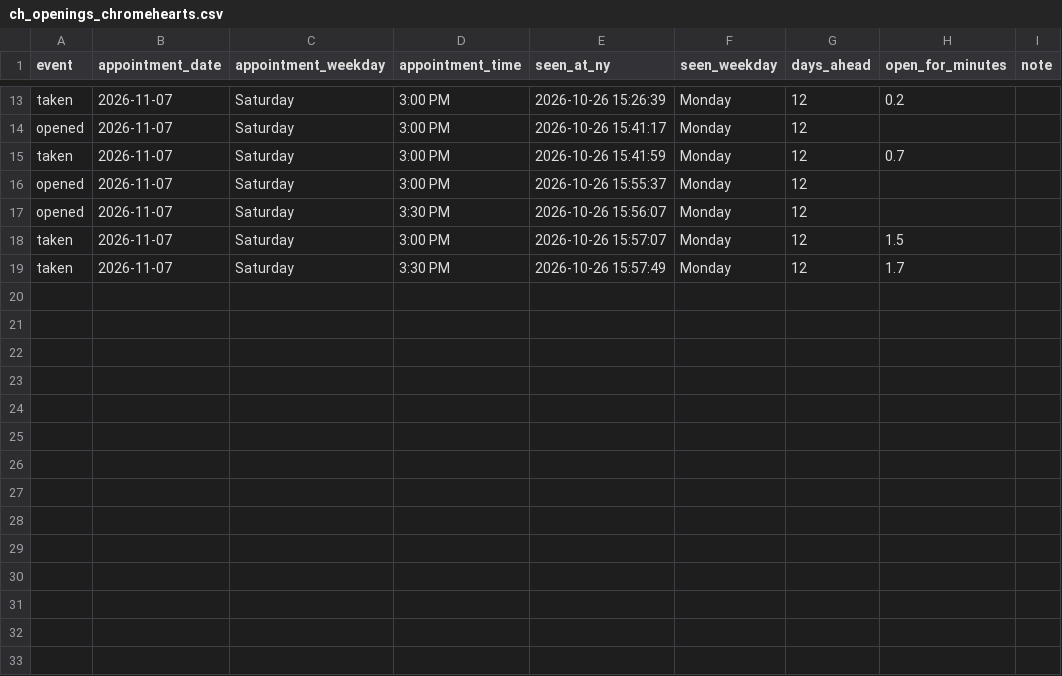
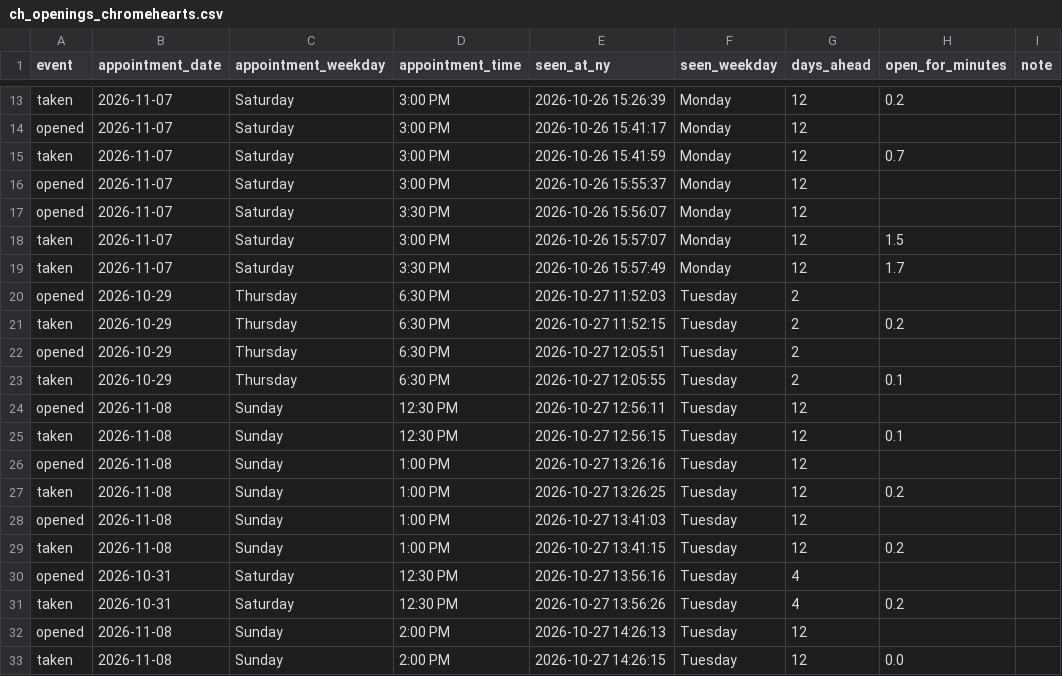
Before and after one commit to striker818/ch-booker, a CSV file: ch_openings_chromehearts.csv, drawn as a sheet; only a part is shown, gaps mark what is left out.

```diff
--- a/ch_openings_chromehearts.csv
+++ b/ch_openings_chromehearts.csv
@@ -19 +19,15 @@ taken,2026-11-07,Saturday,3:00 PM,2026-10-26 15:57:07,Monday,12,1.5,
 taken,2026-11-07,Saturday,3:30 PM,2026-10-26 15:57:49,Monday,12,1.7,
+opened,2026-10-29,Thursday,6:30 PM,2026-10-27 11:52:03,Tuesday,2,,
+taken,2026-10-29,Thursday,6:30 PM,2026-10-27 11:52:15,Tuesday,2,0.2,
+opened,2026-10-29,Thursday,6:30 PM,2026-10-27 12:05:51,Tuesday,2,,
+taken,2026-10-29,Thursday,6:30 PM,2026-10-27 12:05:55,Tuesday,2,0.1,
+opened,2026-11-08,Sunday,12:30 PM,2026-10-27 12:56:11,Tuesday,12,,
+taken,2026-11-08,Sunday,12:30 PM,2026-10-27 12:56:15,Tuesday,12,0.1,
+opened,2026-11-08,Sunday,1:00 PM,2026-10-27 13:26:16,Tuesday,12,,
+taken,2026-11-08,Sunday,1:00 PM,2026-10-27 13:26:25,Tuesday,12,0.2,
+opened,2026-11-08,Sunday,1:00 PM,2026-10-27 13:41:03,Tuesday,12,,
+taken,2026-11-08,Sunday,1:00 PM,2026-10-27 13:41:15,Tuesday,12,0.2,
+opened,2026-10-31,Saturday,12:30 PM,2026-10-27 13:56:16,Tuesday,4,,
+taken,2026-10-31,Saturday,12:30 PM,2026-10-27 13:56:26,Tuesday,4,0.2,
+opened,2026-11-08,Sunday,2:00 PM,2026-10-27 14:26:13,Tuesday,12,,
+taken,2026-11-08,Sunday,2:00 PM,2026-10-27 14:26:15,Tuesday,12,0.0,
```
Also changed, not shown: 1 other file.
